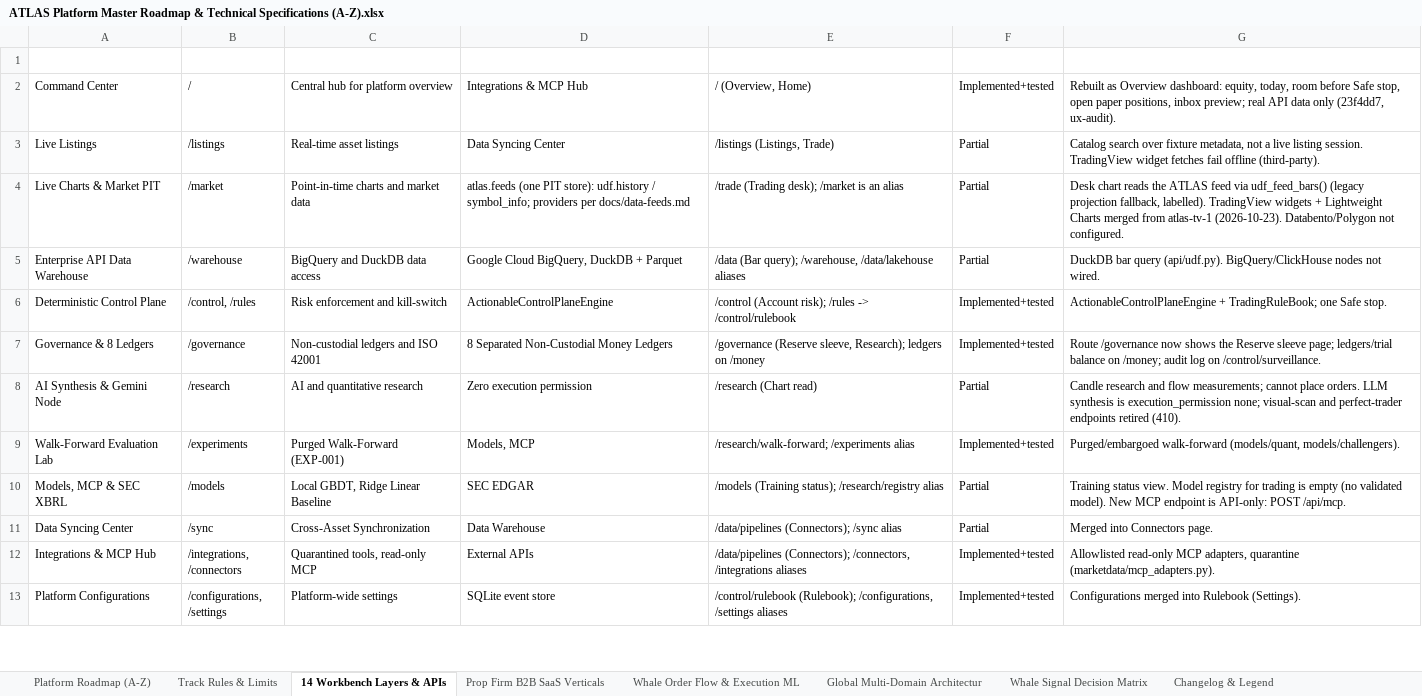
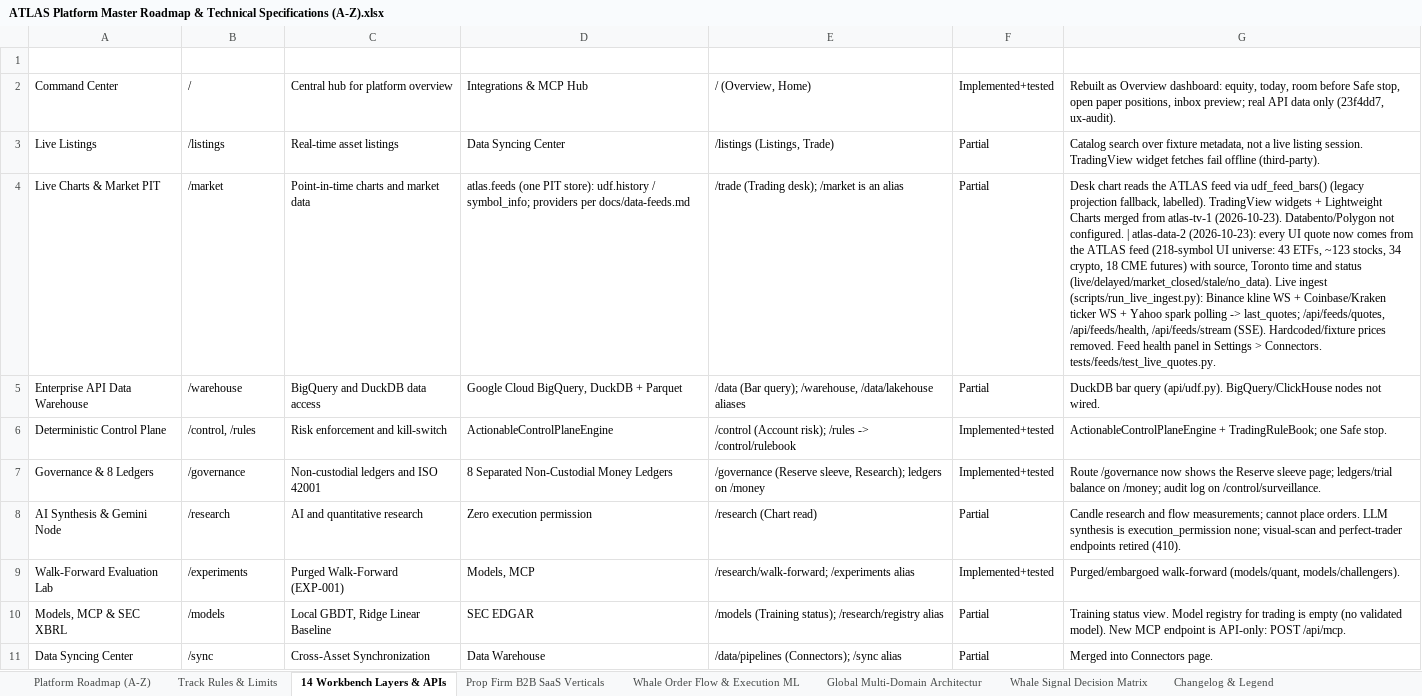
Before and after one commit to MISHHF93/ATLAS, an Excel workbook: ATLAS Platform Master Roadmap & Technical Specifications (A-Z).xlsx, sheet 14 Workbench Layers & APIs, drawn as a sheet; only a part is shown; the shorter side is filled out with more unchanged rows; values as stored, in another font and other column widths than the file's, no borders; table styles not drawn; the diff names each change by its address in the sheet, - before the commit and + after, or states it on an @@ line.

Commit message:
docs: live quotes/ingest/status; roadmap xlsx rows

```diff
--- a/ATLAS Platform Master Roadmap & Technical Specifications (A-Z).xlsx (sheet 14 Workbench Layers & APIs)
+++ b/ATLAS Platform Master Roadmap & Technical Specifications (A-Z).xlsx (sheet 14 Workbench Layers & APIs)
-G4 (Verification Notes (2026-10-23)): …not configured.
+G4 (Verification Notes (2026-10-23)): …not configured. | atlas-data-2 (2026-10-23): every UI quote now comes from the ATLAS feed (218-symbol UI universe: 43 ETFs, ~123 stocks, 34 crypto, 18 CME futures) with source, Toronto time and status (live/delayed/market_closed/stale/no_data). Live ingest (scripts/run_live_ingest.py): Binance kline WS + Coinbase/Kraken ticker WS + Yahoo spark polling -> last_quotes; /api/feeds/quotes, /api/feeds/health, /api/feeds/stream (SSE). Hardcoded/fixture prices removed. Feed health panel in Settings > Connectors. tests/feeds/test_live_quotes.py.
```
Also changed, not shown: sheet Changelog & Legend, sheet Track Rules & Limits, sheet Platform Roadmap (A-Z), 1 other file.
